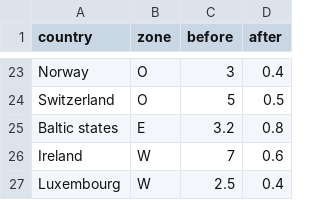
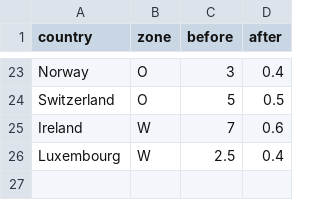
Before and after one commit to hrvojesimic/hsdigital, a CSV file: story/covid-cfr/cfrs.csv, drawn as a sheet; only a part is shown, gaps mark what is left out.

```diff
--- a/story/covid-cfr/cfrs.csv
+++ b/story/covid-cfr/cfrs.csv
@@ -24,3 +24,2 @@ Norway,O,3,0.4
 Switzerland,O,5,0.5
-Baltic states,E,3.2,0.8
 Ireland,W,7,0.6
```
Also changed, not shown: 10 other files.
